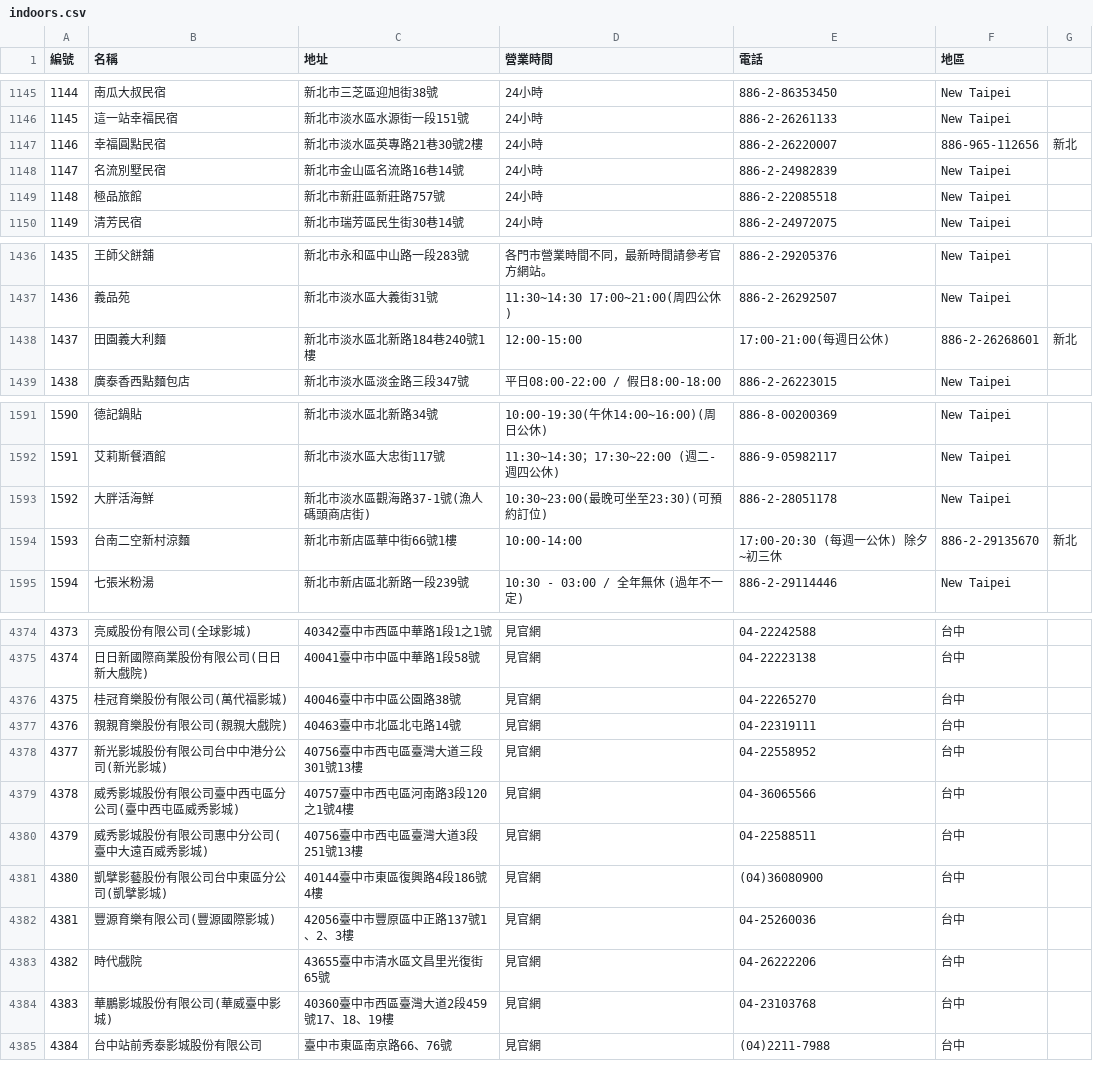
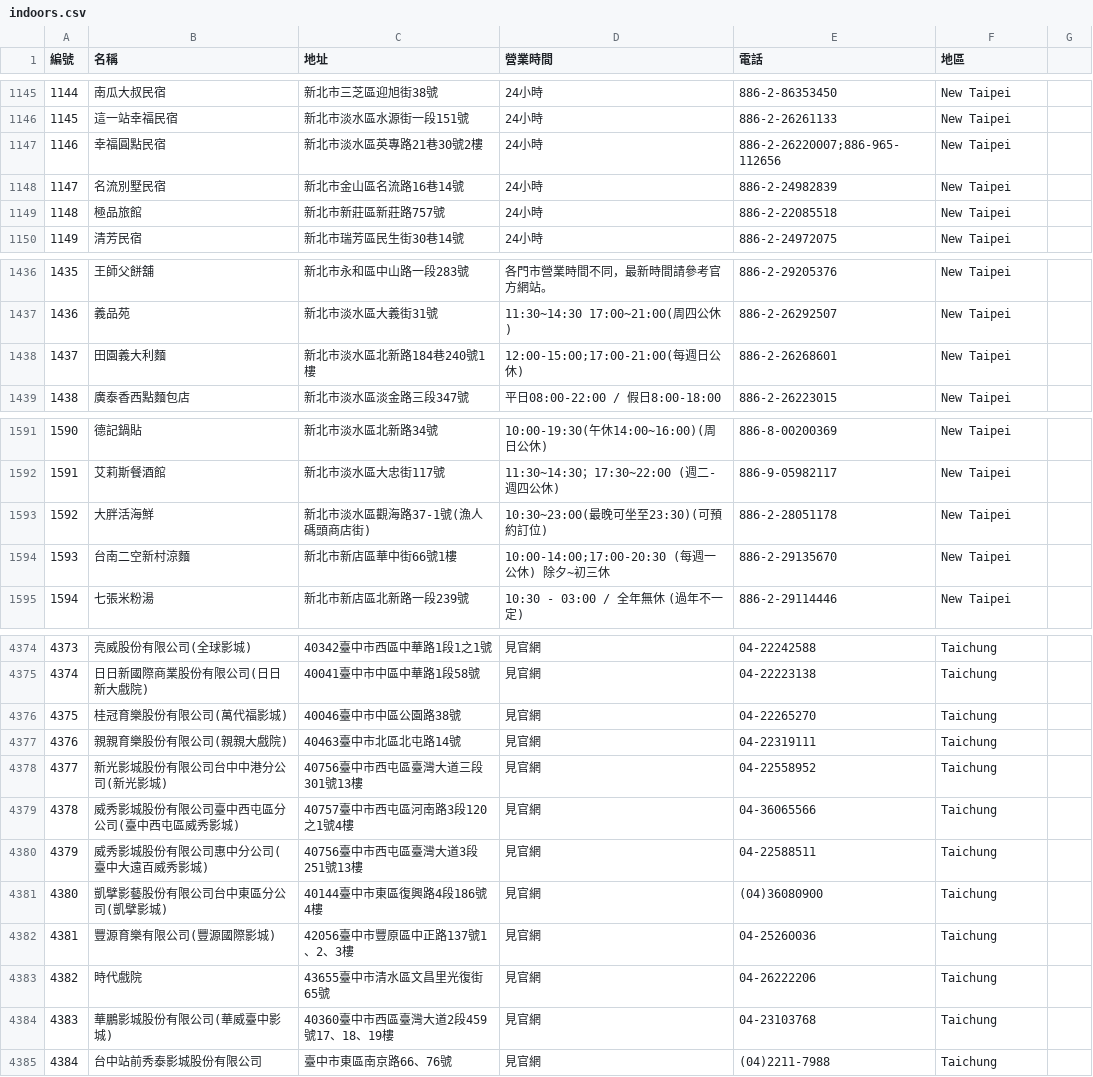
Before and after one commit to jasonsie88/NYCU_DBMS_FP, a CSV file: indoors.csv, drawn as a sheet; only a part is shown, gaps mark what is left out; the diff covers the shown part only; the diff names each change by its address in the sheet, - before the commit and + after, or states it on an @@ line.

```diff
--- a/indoors.csv
+++ b/indoors.csv
-E1147 (電話): 886-2-26220007
+E1147 (電話): 886-2-26220007;886-965-112656
-F1147 (地區): 886-965-112656
+F1147 (地區): New Taipei
-G1147: 新北
+G1147: (empty)
-D1438 (營業時間): 12:00-15:00
+D1438 (營業時間): 12:00-15:00;17:00-21:00(每週日公休)
-E1438 (電話): 17:00-21:00(每週日公休)
+E1438 (電話): 886-2-26268601
-F1438 (地區): 886-2-26268601
+F1438 (地區): New Taipei
-G1438: 新北
+G1438: (empty)
-D1594 (營業時間): 10:00-14:00
+D1594 (營業時間): 10:00-14:00;17:00-20:30 (每週一公休) 除夕~初三休
-E1594 (電話): 17:00-20:30 (每週一公休) 除夕~初三休
+E1594 (電話): 886-2-29135670
-F1594 (地區): 886-2-29135670
+F1594 (地區): New Taipei
-G1594: 新北
+G1594: (empty)
-F4374:F4385 (地區): 台中
+F4374:F4385 (地區): Taichung
```
Also changed, not shown: 27 edited cells elsewhere in this file.
